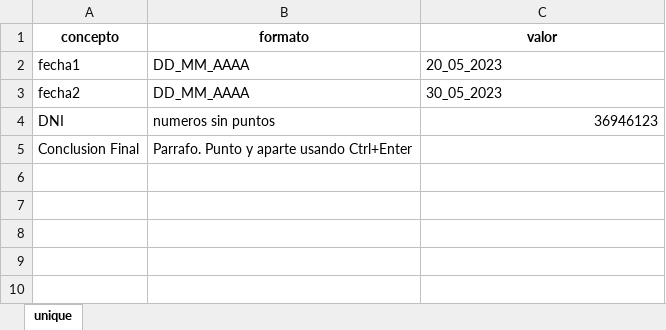
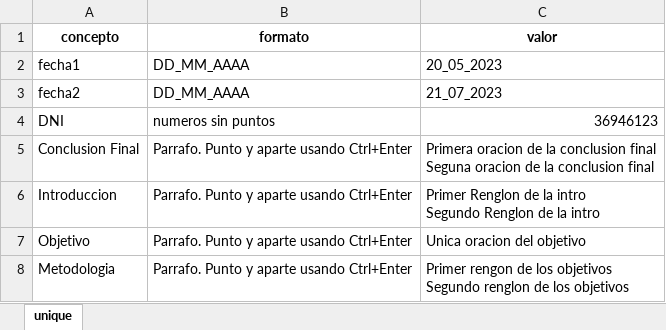
Before and after one commit to SantiCiri/climbers_tindeq_asessment, an Excel workbook: input.xlsx, sheet unique, drawn as a sheet; values as stored, in another font and other column widths than the file's, no borders; ↵ is a line break in a cell; the diff names each change by its address in the sheet, - before the commit and + after, or states it on an @@ line.

```diff
--- a/input.xlsx (sheet unique)
+++ b/input.xlsx (sheet unique)
-C3 (valor): 30_05_2023
+C3 (valor): 21_07_2023
-C5 (valor): (empty)
+C5 (valor): Primera oracion de la conclusion final ↵ Seguna oracion de la conclusion final
+row 6: Introduccion | Parrafo. Punto y aparte usando Ctrl+Enter | Primer Renglon de la intro ↵ Segundo Renglon de la intro
+row 7: Objetivo | Parrafo. Punto y aparte usando Ctrl+Enter | Unica oracion del objetivo
+row 8: Metodologia | Parrafo. Punto y aparte usando Ctrl+Enter | Primer rengon de los objetivos ↵ Segundo renglon de los objetivos
```
Also changed, not shown: 4 other files.
